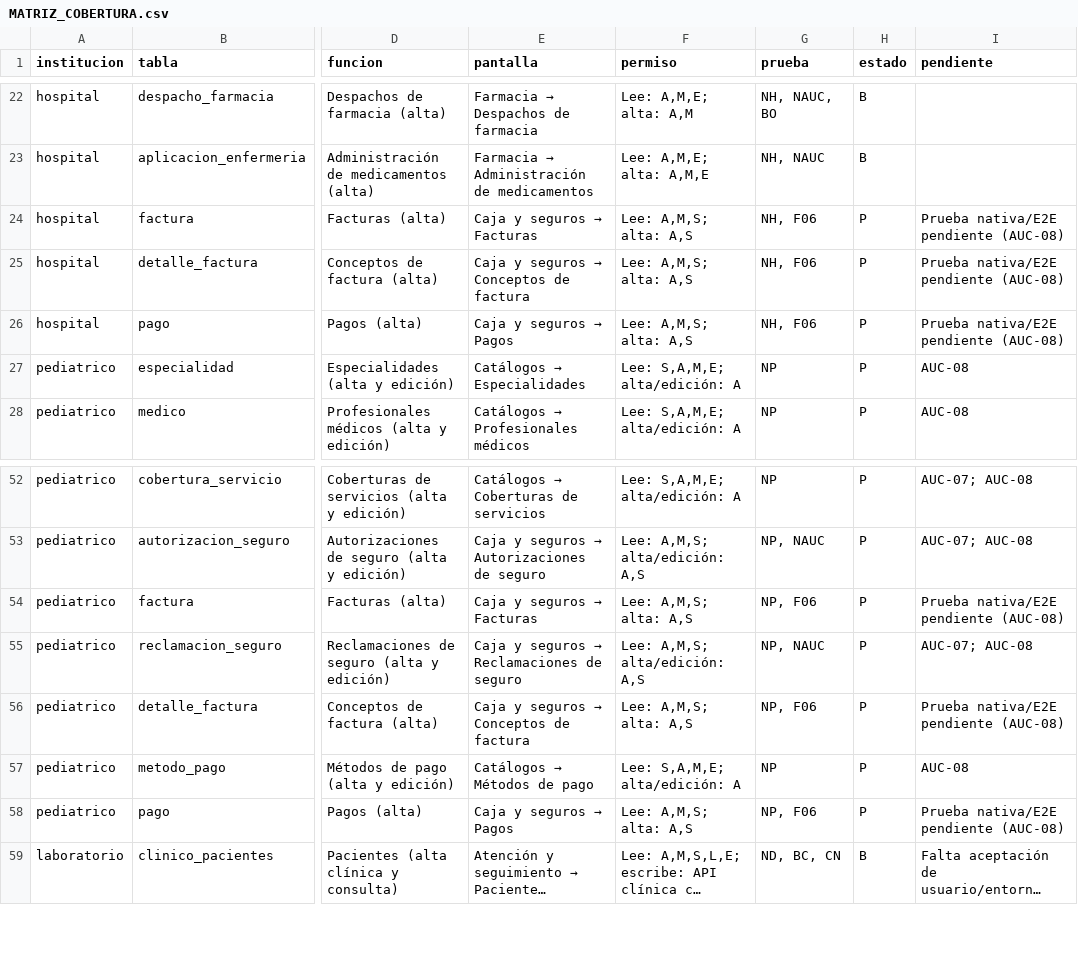
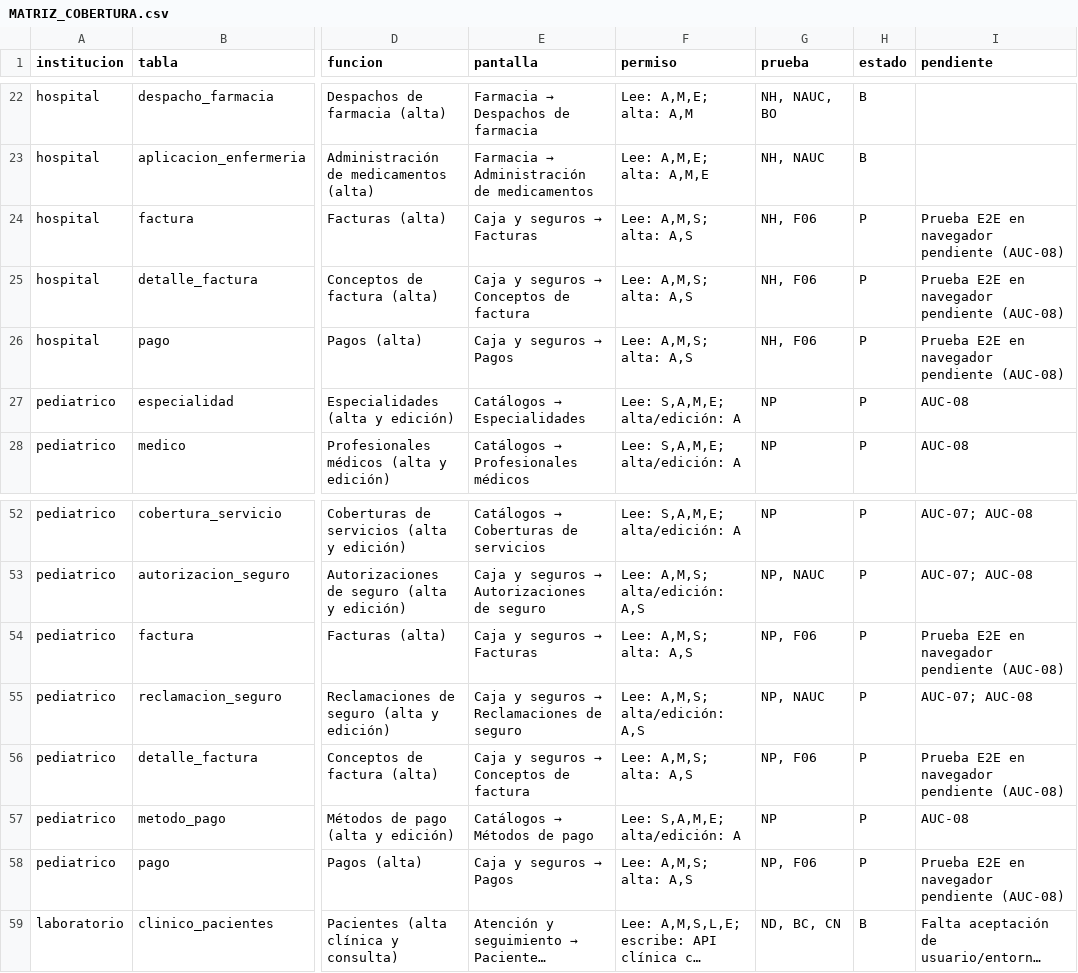
Before and after one commit to PabloZ7-425/Red_Instituciones_Medicas, a CSV file: docs/implementacion/MATRIZ_COBERTURA.csv, drawn as a sheet; only a part is shown, gaps mark what is left out; long unchanged cells end in …; the diff names each change by its address in the sheet, - before the commit and + after, or states it on an @@ line.

```diff
--- a/docs/implementacion/MATRIZ_COBERTURA.csv
+++ b/docs/implementacion/MATRIZ_COBERTURA.csv
-I24:I26 (pendiente): Prueba nativa/E2E pendiente (AUC-08)
+I24:I26 (pendiente): Prueba E2E en navegador pendiente (AUC-08)
-I54 (pendiente): Prueba nativa/E2E pendiente (AUC-08)
+I54 (pendiente): Prueba E2E en navegador pendiente (AUC-08)
-I56 (pendiente): Prueba nativa/E2E pendiente (AUC-08)
+I56 (pendiente): Prueba E2E en navegador pendiente (AUC-08)
-I58 (pendiente): Prueba nativa/E2E pendiente (AUC-08)
+I58 (pendiente): Prueba E2E en navegador pendiente (AUC-08)
```
Also changed, not shown: 5 other files.
